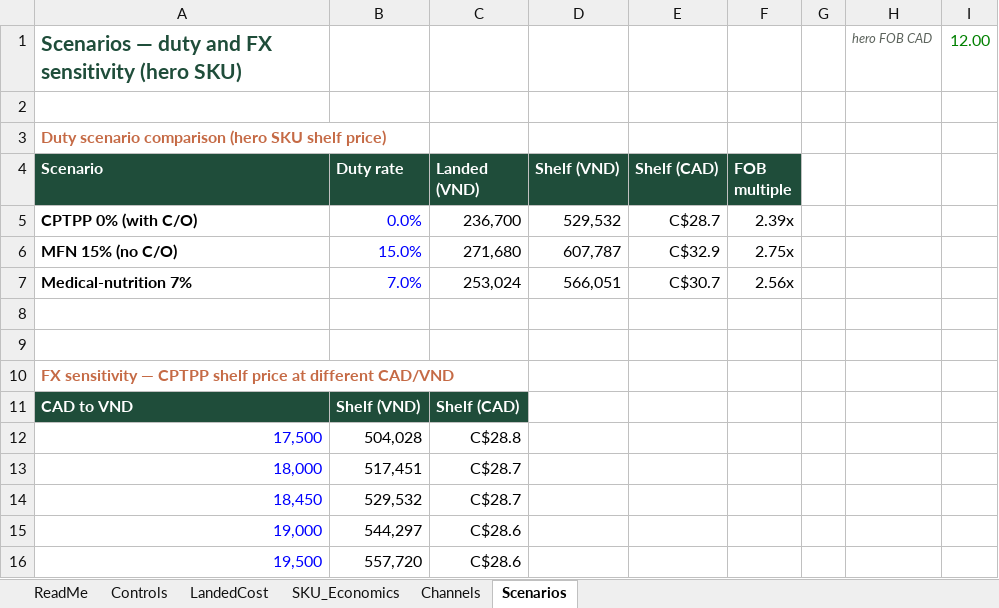
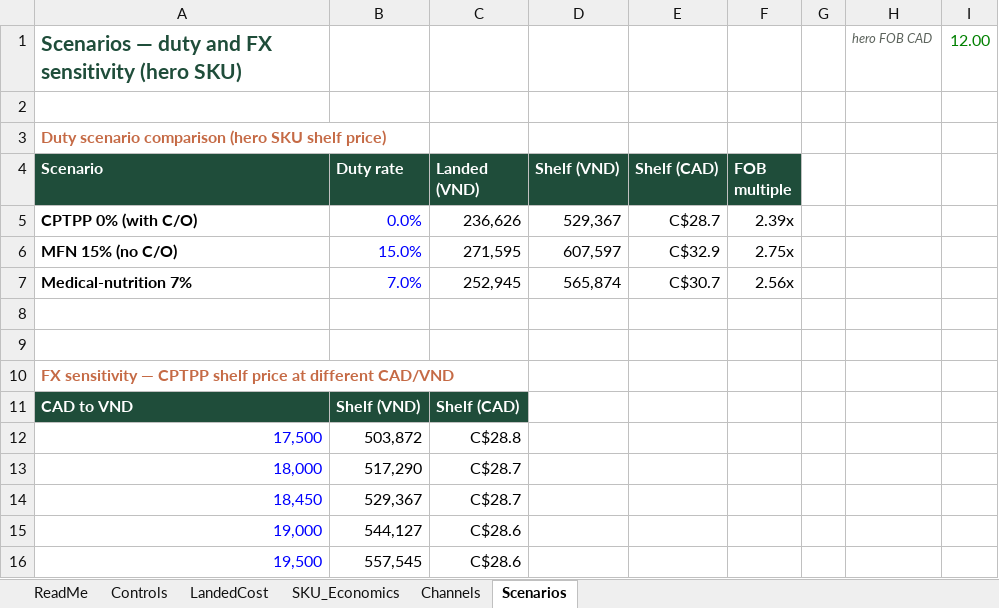
Before and after one commit to louisnto-cloud/my-first-project, an Excel workbook: vietnam-margin-model.xlsx, sheet Scenarios, drawn as a sheet; values as stored, in another font and other column widths than the file's, no borders; the diff names each change by its address in the sheet, - before the commit and + after, or states it on an @@ line.

```diff
--- a/vietnam-margin-model.xlsx (sheet Scenarios)
+++ b/vietnam-margin-model.xlsx (sheet Scenarios)
-C5 (Landed (VND)): 236,700
+C5 (Landed (VND)): 236,626
-D5 (Shelf (VND)): 529,532
+D5 (Shelf (VND)): 529,367
-C6 (Landed (VND)): 271,680
+C6 (Landed (VND)): 271,595
-D6 (Shelf (VND)): 607,787
+D6 (Shelf (VND)): 607,597
-C7 (Landed (VND)): 253,024
+C7 (Landed (VND)): 252,945
-D7 (Shelf (VND)): 566,051
+D7 (Shelf (VND)): 565,874
-B12 (Duty rate): 504,028
+B12 (Duty rate): 503,872
-B13 (Duty rate): 517,451
+B13 (Duty rate): 517,290
-B14 (Duty rate): 529,532
+B14 (Duty rate): 529,367
-B15 (Duty rate): 544,297
+B15 (Duty rate): 544,127
-B16 (Duty rate): 557,720
+B16 (Duty rate): 557,545
```
Also changed, not shown: sheet SKU_Economics, sheet LandedCost, sheet Channels, sheet Controls, sheet ReadMe, formulas that keep their value.
